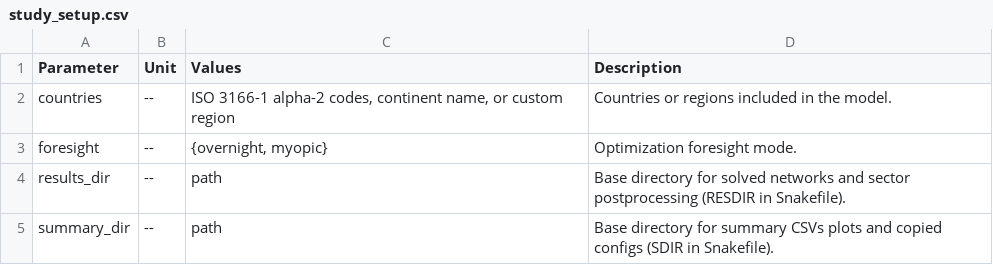
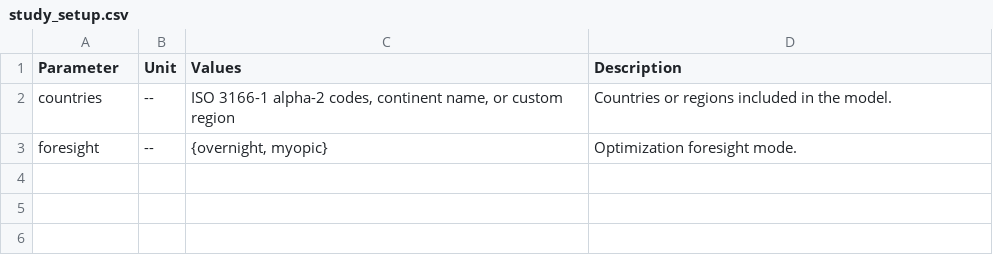
Before and after one commit to pypsa-meets-earth/pypsa-earth, a CSV file: doc/configtables/study_setup.csv, drawn as a sheet.

Commit message:
separate output params

```diff
--- a/doc/configtables/study_setup.csv
+++ b/doc/configtables/study_setup.csv
@@ -3,3 +3 @@ countries,--,"ISO 3166-1 alpha-2 codes, continent name, or custom region",Countr
 foresight,--,"{overnight, myopic}",Optimization foresight mode.
-results_dir,--,path,Base directory for solved networks and sector postprocessing (RESDIR in Snakefile).
-summary_dir,--,path,Base directory for summary CSVs plots and copied configs (SDIR in Snakefile).
```
Also changed, not shown: 4 other files.
